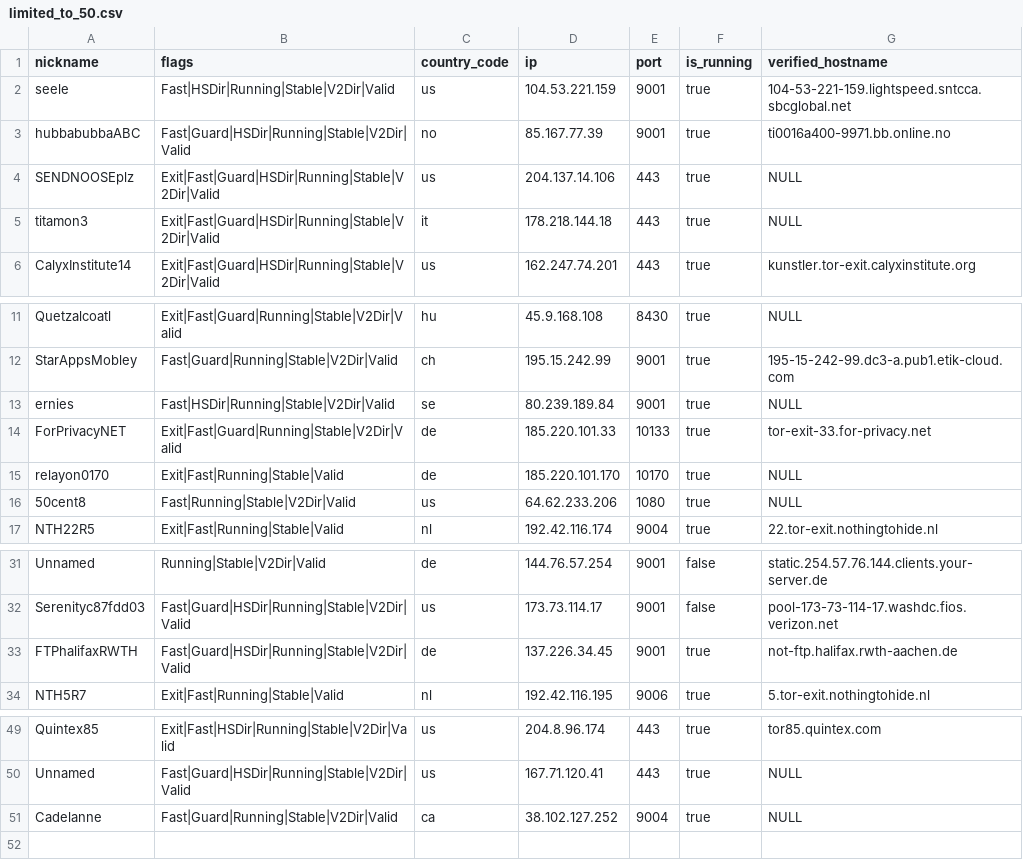
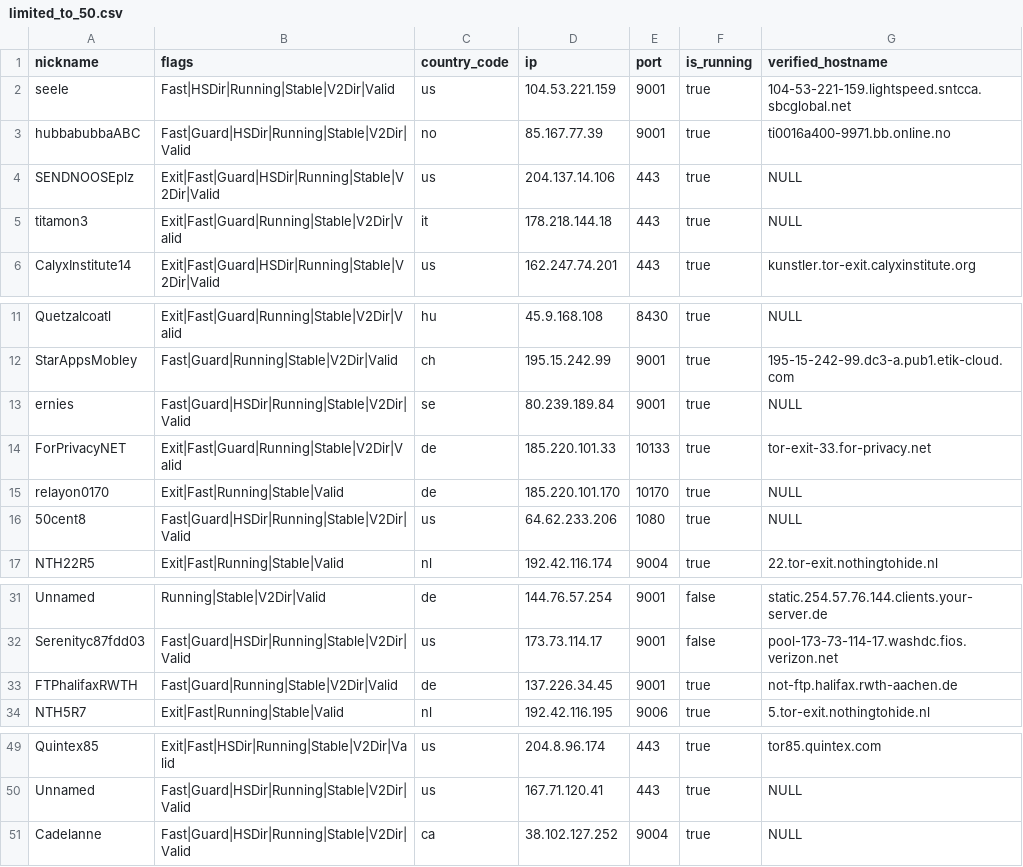
Before and after one commit to cgiamp/123-test-abort, a CSV file: limited_to_50.csv, drawn as a sheet; only a part is shown, gaps mark what is left out.

```diff
--- a/limited_to_50.csv
+++ b/limited_to_50.csv
@@ -4,3 +4,3 @@
 "SENDNOOSEplz","Exit|Fast|Guard|HSDir|Running|Stable|V2Dir|Valid","us","204.137.14.106","443",true,"NULL"
-"titamon3","Exit|Fast|Guard|HSDir|Running|Stable|V2Dir|Valid","it","178.218.144.18","443",true,"NULL"
+"titamon3","Exit|Fast|Guard|Running|Stable|V2Dir|Valid","it","178.218.144.18","443",true,"NULL"
 "CalyxInstitute14","Exit|Fast|Guard|HSDir|Running|Stable|V2Dir|Valid","us","162.247.74.201","443",true,"kunstler.tor-exit.calyxinstitute.org"
@@ -12,6 +12,6 @@
 "StarAppsMobley","Fast|Guard|Running|Stable|V2Dir|Valid","ch","195.15.242.99","9001",true,"195-15-242-99.dc3-a.pub1.etik-cloud.com"
-"ernies","Fast|HSDir|Running|Stable|V2Dir|Valid","se","80.239.189.84","9001",true,"NULL"
+"ernies","Fast|Guard|HSDir|Running|Stable|V2Dir|Valid","se","80.239.189.84","9001",true,"NULL"
 "ForPrivacyNET","Exit|Fast|Guard|Running|Stable|V2Dir|Valid","de","185.220.101.33","10133",true,"tor-exit-33.for-privacy.net"
 "relayon0170","Exit|Fast|Running|Stable|Valid","de","185.220.101.170","10170",true,"NULL"
-"50cent8","Fast|Running|Stable|V2Dir|Valid","us","64.62.233.206","1080",true,"NULL"
+"50cent8","Fast|Guard|HSDir|Running|Stable|V2Dir|Valid","us","64.62.233.206","1080",true,"NULL"
 "NTH22R5","Exit|Fast|Running|Stable|Valid","nl","192.42.116.174","9004",true,"22.tor-exit.nothingtohide.nl"
@@ -32,3 +32,3 @@
 "Serenityc87fdd03","Fast|Guard|HSDir|Running|Stable|V2Dir|Valid","us","173.73.114.17","9001",false,"pool-173-73-114-17.washdc.fios.verizon.net"
-"FTPhalifaxRWTH","Fast|Guard|HSDir|Running|Stable|V2Dir|Valid","de","137.226.34.45","9001",true,"not-ftp.halifax.rwth-aachen.de"
+"FTPhalifaxRWTH","Fast|Guard|Running|Stable|V2Dir|Valid","de","137.226.34.45","9001",true,"not-ftp.halifax.rwth-aachen.de"
 "NTH5R7","Exit|Fast|Running|Stable|Valid","nl","192.42.116.195","9006",true,"5.tor-exit.nothingtohide.nl"
@@ -50,2 +50,2 @@
 "Unnamed","Fast|Guard|HSDir|Running|Stable|V2Dir|Valid","us","167.71.120.41","443",true,"NULL"
-"Cadelanne","Fast|Guard|Running|Stable|V2Dir|Valid","ca","38.102.127.252","9004",true,"NULL"
+"Cadelanne","Fast|Guard|HSDir|Running|Stable|V2Dir|Valid","ca","38.102.127.252","9004",true,"NULL"
```
Also changed, not shown: tor_feed.csv, 1 other file.
